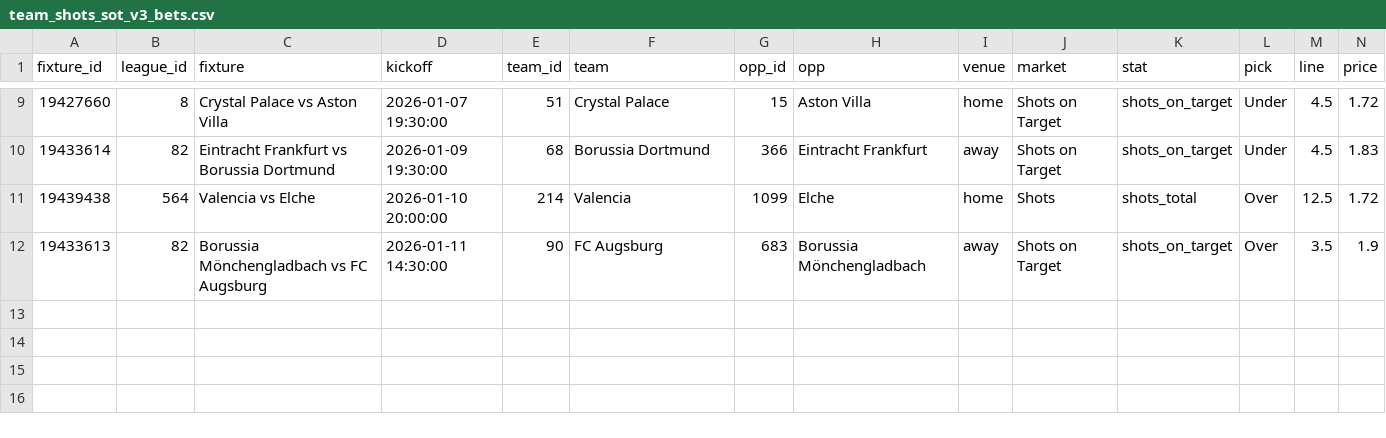
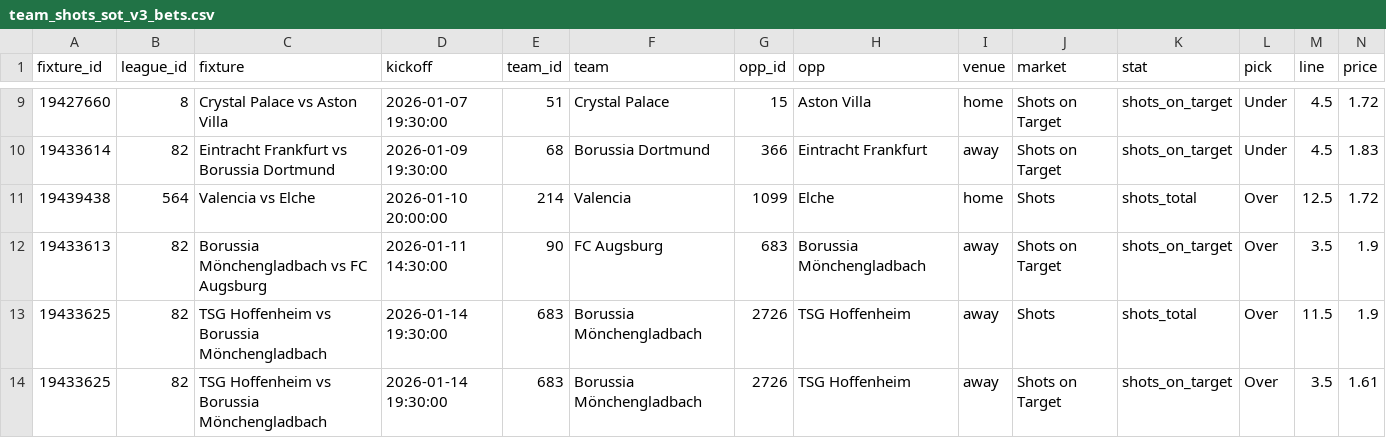
Before and after one commit to jackdoak17-cyber/Betting, a CSV file: data/value_bets/sheets/team_shots_sot_v3_bets.csv, drawn as a sheet; only a part is shown, gaps mark what is left out; rows hold the shown columns only; the diff names each change by its address in the sheet, - before the commit and + after, or states it on an @@ line.

```diff
--- a/data/value_bets/sheets/team_shots_sot_v3_bets.csv
+++ b/data/value_bets/sheets/team_shots_sot_v3_bets.csv
+row 13: 19433625 | 82 | TSG Hoffenheim vs Borussia Mönchengladbach | 2026-01-14 19:30:00 | 683 | Borussia Mönchengladbach | 2726 | TSG Hoffenheim | away | Shots | shots_total | Over | 11.5 | 1.9
+row 14: 19433625 | 82 | TSG Hoffenheim vs Borussia Mönchengladbach | 2026-01-14 19:30:00 | 683 | Borussia Mönchengladbach | 2726 | TSG Hoffenheim | away | Shots on Target | shots_on_target | Over | 3.5 | 1.61
```
Also changed, not shown: data/value_bets/sheets/team_shots_sot_v2_bets.csv, data/value_bets/sheets/team_shots_sot_v4_bets.csv, 3 other files.
